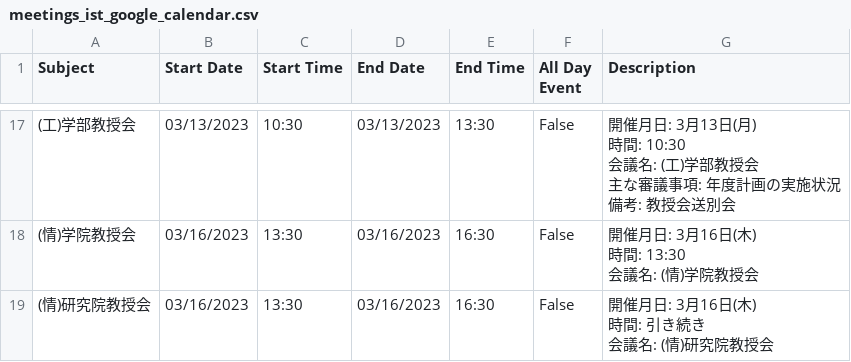
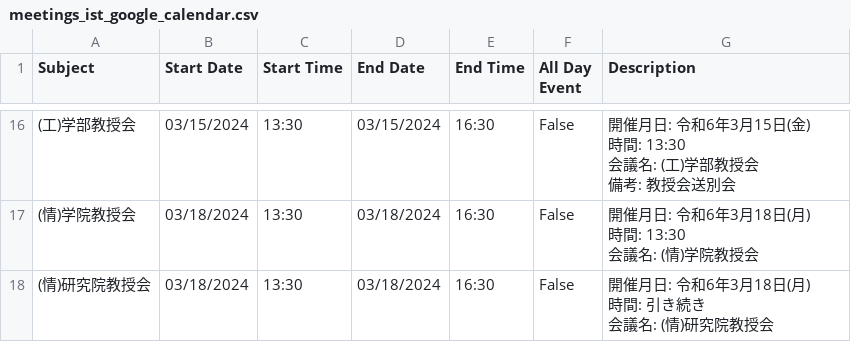
Before and after one commit to htsutsui/hu-ist-faculty-meeting-schedule, a CSV file: meetings_ist_google_calendar.csv, drawn as a sheet; only a part is shown, gaps mark what is left out; the diff covers the shown part only.

Commit message:
Generated files (only IST) w/o 主な審議事項.

```diff
--- a/meetings_ist_google_calendar.csv
+++ b/meetings_ist_google_calendar.csv
@@ -51,11 +42,10 @@ Subject,Start Date,Start Time,End Date,End Time,All Day Event,Description
-(工)学部教授会,03/13/2023,10:30,03/13/2023,13:30,False,"開催月日: 3月13日(月)
-時間: 10:30
-会議名: (工)学部教授会
-主な審議事項: 年度計画の実施状況
-備考: 教授会送別会"
-(情)学院教授会,03/16/2023,13:30,03/16/2023,16:30,False,"開催月日: 3月16日(木)
-時間: 13:30
-会議名: (情)学院教授会"
-(情)研究院教授会,03/16/2023,13:30,03/16/2023,16:30,False,"開催月日: 3月16日(木)
-時間: 引き続き
-会議名: (情)研究院教授会"
+(工)学部教授会,03/15/2024,13:30,03/15/2024,16:30,False,"開催月日: 令和6年3月15日(金)
+時間: 13:30
+会議名: (工)学部教授会
+備考: 教授会送別会"
+(情)学院教授会,03/18/2024,13:30,03/18/2024,16:30,False,"開催月日: 令和6年3月18日(月)
+時間: 13:30
+会議名: (情)学院教授会"
+(情)研究院教授会,03/18/2024,13:30,03/18/2024,16:30,False,"開催月日: 令和6年3月18日(月)
+時間: 引き続き
+会議名: (情)研究院教授会"
```
Also changed, not shown: 1 removed row and 42 edited cells elsewhere in this file, meetings_ist.csv, 1 other file.
